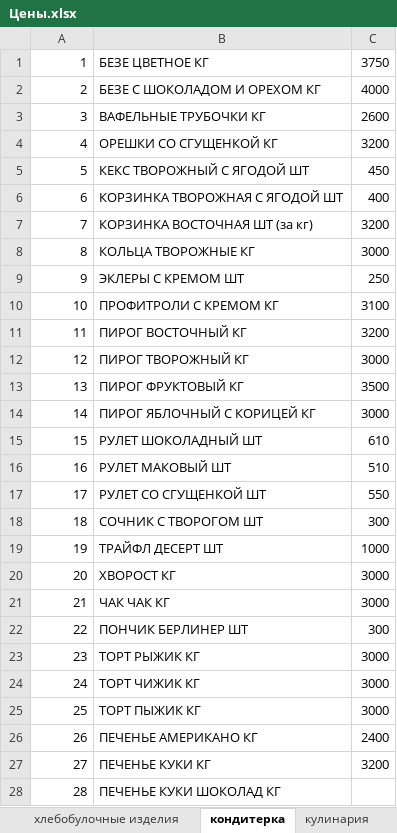
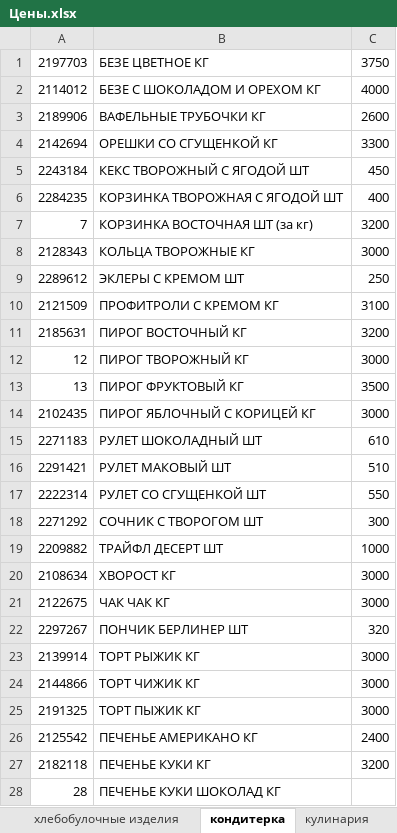
Before and after one commit to Asquarre/FermagTg, an Excel workbook: public/Цены.xlsx, sheet кондитерка, drawn as a sheet; only a part is shown; values as stored, in another font and other column widths than the file's, no cell formats; removed rows and columns are numbered as before the commit, all else as after; the diff covers the shown part only; the diff names each change by its address in the sheet, - before the commit and + after, or states it on an @@ line.

```diff
--- a/public/Цены.xlsx (sheet кондитерка)
+++ b/public/Цены.xlsx (sheet кондитерка)
-A1: 1
+A1: 2197703
-A2: 2
+A2: 2114012
-A3: 3
+A3: 2189906
-row 4: 4 | ОРЕШКИ СО СГУЩЕНКОЙ КГ | 3200
+row 4: 2142694 | ОРЕШКИ СО СГУЩЕНКОЙ КГ | 3300
-A5: 5
+A5: 2243184
-A6: 6
+A6: 2284235
-A8: 8
+A8: 2128343
-A9: 9
+A9: 2289612
-A10: 10
+A10: 2121509
-A11: 11
+A11: 2185631
-A14: 14
+A14: 2102435
-A15: 15
+A15: 2271183
-A16: 16
+A16: 2291421
-A17: 17
+A17: 2222314
-A18: 18
+A18: 2271292
-A19: 19
+A19: 2209882
-A20: 20
+A20: 2108634
-A21: 21
+A21: 2122675
-row 22: 22 | ПОНЧИК БЕРЛИНЕР ШТ | 300
+row 22: 2297267 | ПОНЧИК БЕРЛИНЕР ШТ | 320
-A23: 23
+A23: 2139914
-A24: 24
+A24: 2144866
-A25: 25
+A25: 2191325
-A26: 26
+A26: 2125542
-A27: 27
+A27: 2182118
```
Also changed, not shown: 1 added row, 1 removed row and 7 edited cells elsewhere in this sheet, sheet хлебобулочные изделия, sheet Заморозка, sheet кулинария, cell formats, 1 other file.
